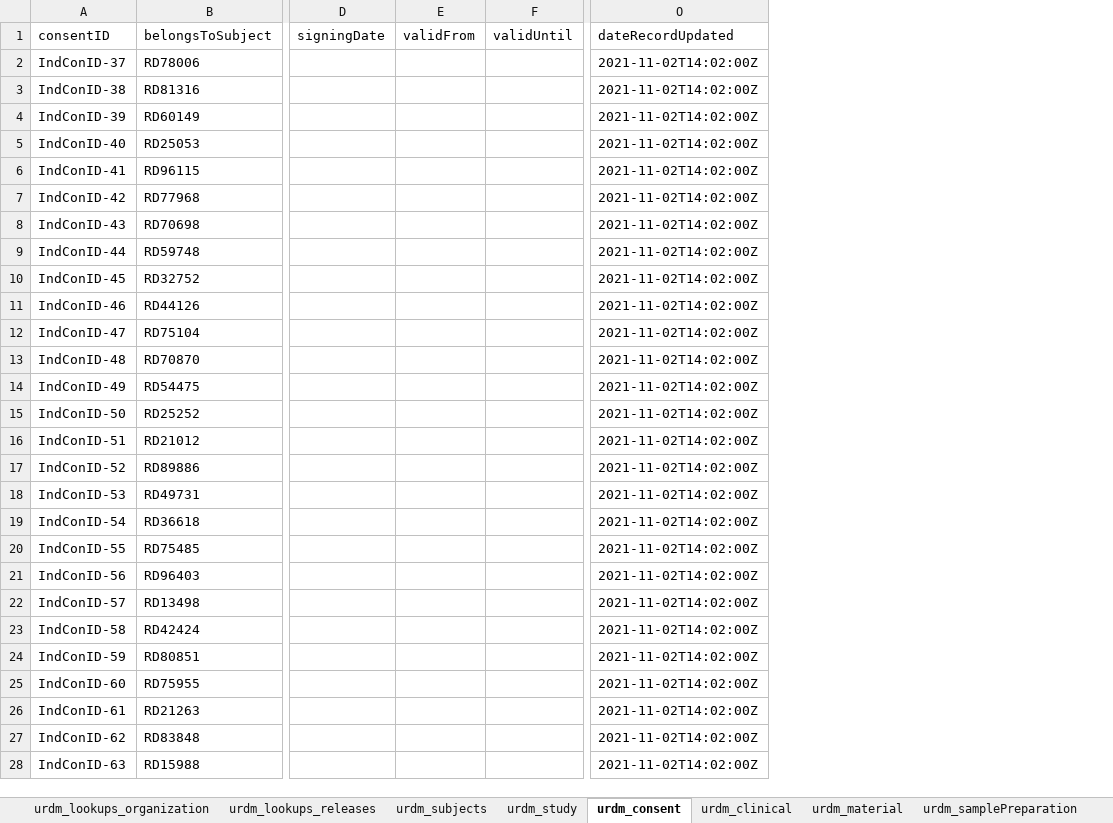
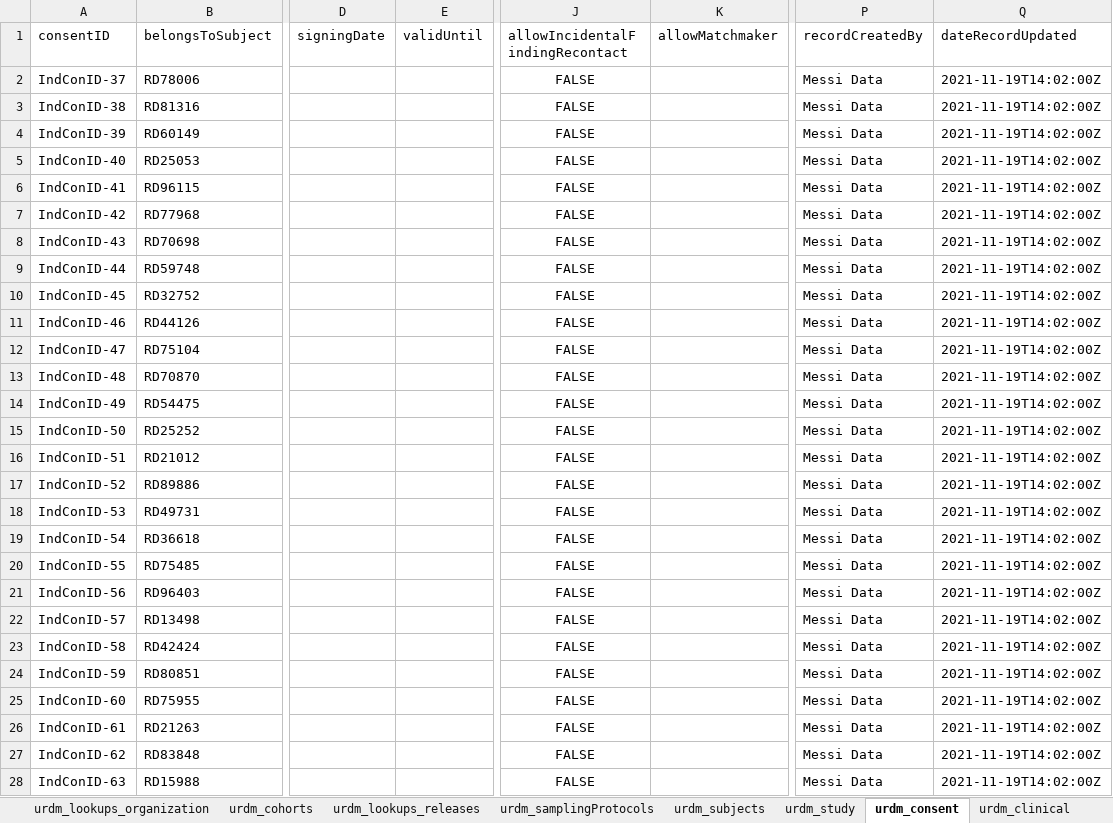
Before and after one commit to molgenis/rd-datamodel, an Excel workbook: data/demo/urdm_demo.xlsx, sheet urdm_consent, drawn as a sheet; only a part is shown, gaps mark what is left out; values as stored, in another font and other column widths than the file's, no borders; removed rows and columns are numbered as before the commit, all else as after; the diff covers the shown part only; the diff names each change by its address in the sheet, - before the commit and + after, or states it on an @@ line.

```diff
--- a/data/demo/urdm_demo.xlsx (sheet urdm_consent)
+++ b/data/demo/urdm_demo.xlsx (sheet urdm_consent)
+sheet tab: urdm_cohorts
+sheet tab: urdm_samplingProtocols
-column E (validFrom), empty
+column J (allowIncidentalFindingRecontact), rows 2-28: all FALSE
+column K (allowMatchmaker), empty
+column P (recordCreatedBy), rows 2-28: all Messi Data
-Q2:Q28 (dateRecordUpdated): 2021-11-02T14:02:00Z
+Q2:Q28 (dateRecordUpdated): 2021-11-19T14:02:00Z
```
Also changed, not shown: 23 edited cells elsewhere in this sheet, sheet urdm_subjects, sheet urdm_samples, sheet urdm_sequencing, sheet urdm_samplePreparation, sheet urdm_clinical, sheet urdm_study, other sheet tabs.
